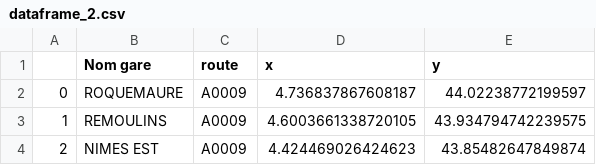
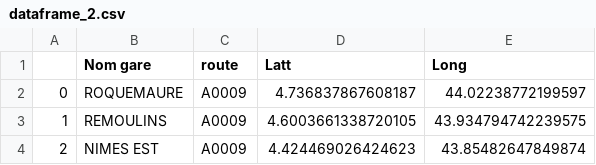
Before and after one commit to alcapel/Project_2021_HAX712X, a CSV file: asltam/data/dataframe_2.csv, drawn as a sheet; only a part is shown.

Commit message:
Update dataframe_2.csv

```diff
--- a/asltam/data/dataframe_2.csv
+++ b/asltam/data/dataframe_2.csv
@@ -1,2 +1,2 @@
-, Nom gare ,route,x,y
+, Nom gare ,route,Latt,Long
 0,ROQUEMAURE,A0009,4.736837867608187,44.02238772199597
```
